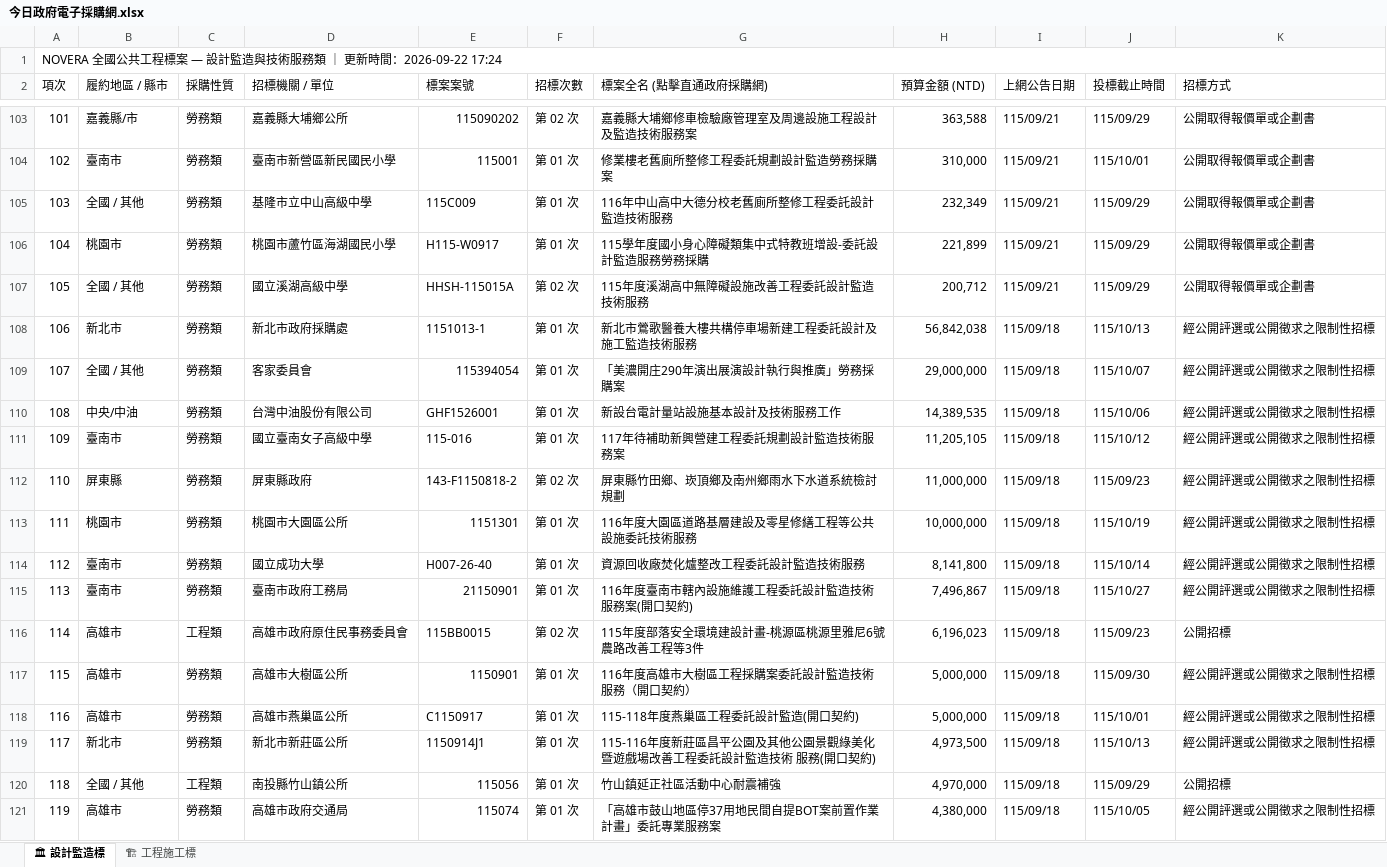
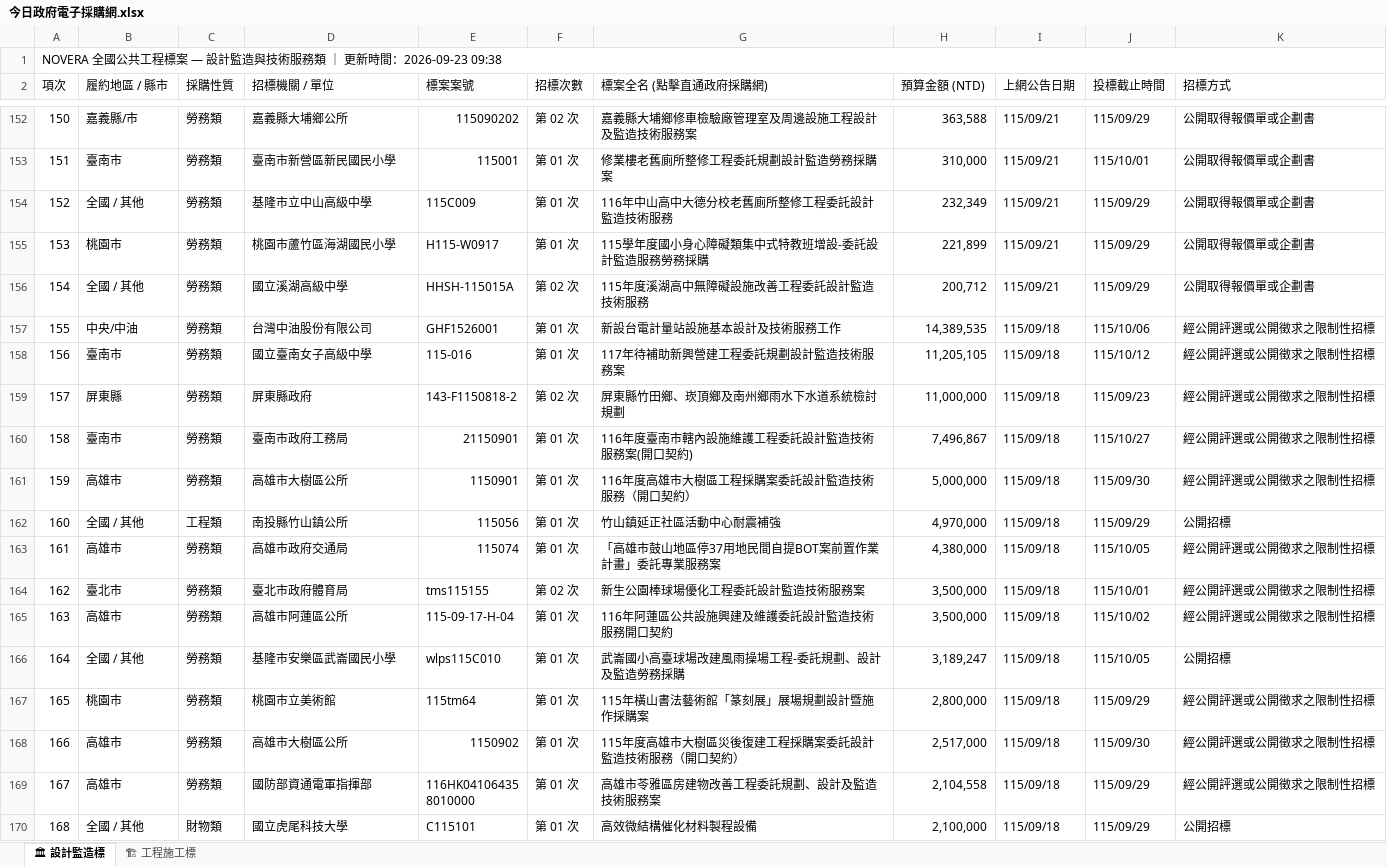
Before and after one commit to gardenai0222-a11y/gardenai0222-a11y.github.io, an Excel workbook: 今日政府電子採購網.xlsx, sheet 🏛 設計監造標, drawn as a sheet; only a part is shown, gaps mark what is left out; the shorter side is filled out with more unchanged rows; values as stored, in another font and other column widths than the file's, no cell formats; removed rows and columns are numbered as before the commit, all else as after; the diff covers the shown part only; the diff names each change by its address in the sheet, - before the commit and + after, or states it on an @@ line.

```diff
--- a/今日政府電子採購網.xlsx (sheet 🏛 設計監造標)
+++ b/今日政府電子採購網.xlsx (sheet 🏛 設計監造標)
@@ column A (項次) renumbered from row 1 down @@
-row 108: 106 | 新北市 | 勞務類 | 新北市政府採購處 | 1151013-1 | 第 01 次 | 新北市鶯歌醫養大樓共構停車場新建工程委託設計及施工監造技術服務 | 56,842,038 | 115/09/18 | 115/10/13 | 經公開評選或公開徵求之限制性招標
-row 109: 107 | 全國 / 其他 | 勞務類 | 客家委員會 | 115394054 | 第 01 次 | 「美濃開庄290年演出展演設計執行與推廣」勞務採購案 | 29,000,000 | 115/09/18 | 115/10/07 | 經公開評選或公開徵求之限制性招標
-row 113: 111 | 桃園市 | 勞務類 | 桃園市大園區公所 | 1151301 | 第 01 次 | 116年度大園區道路基層建設及零星修繕工程等公共設施委託技術服務 | 10,000,000 | 115/09/18 | 115/10/19 | 經公開評選或公開徵求之限制性招標
-row 114: 112 | 臺南市 | 勞務類 | 國立成功大學 | H007-26-40 | 第 01 次 | 資源回收廠焚化爐整改工程委託設計監造技術服務 | 8,141,800 | 115/09/18 | 115/10/14 | 經公開評選或公開徵求之限制性招標
-row 116: 114 | 高雄市 | 工程類 | 高雄市政府原住民事務委員會 | 115BB0015 | 第 02 次 | 115年度部落安全環境建設計畫-桃源區桃源里雅尼6號農路改善工程等3件 | 6,196,023 | 115/09/18 | 115/09/23 | 公開招標
-row 118: 116 | 高雄市 | 勞務類 | 高雄市燕巢區公所 | C1150917 | 第 01 次 | 115-118年度燕巢區工程委託設計監造(開口契約) | 5,000,000 | 115/09/18 | 115/10/01 | 經公開評選或公開徵求之限制性招標
-row 119: 117 | 新北市 | 勞務類 | 新北市新莊區公所 | 1150914J1 | 第 01 次 | 115-116年度新莊區昌平公園及其他公園景觀綠美化暨遊戲場改善工程委託設計監造技術 服務(開口契約) | 4,973,500 | 115/09/18 | 115/10/13 | 經公開評選或公開徵求之限制性招標
```
Also changed, not shown: 49 added rows and 29 removed rows elsewhere in this sheet, sheet 🏗 工程施工標, cell formats, tenders_today.xlsx, 2 other files.
